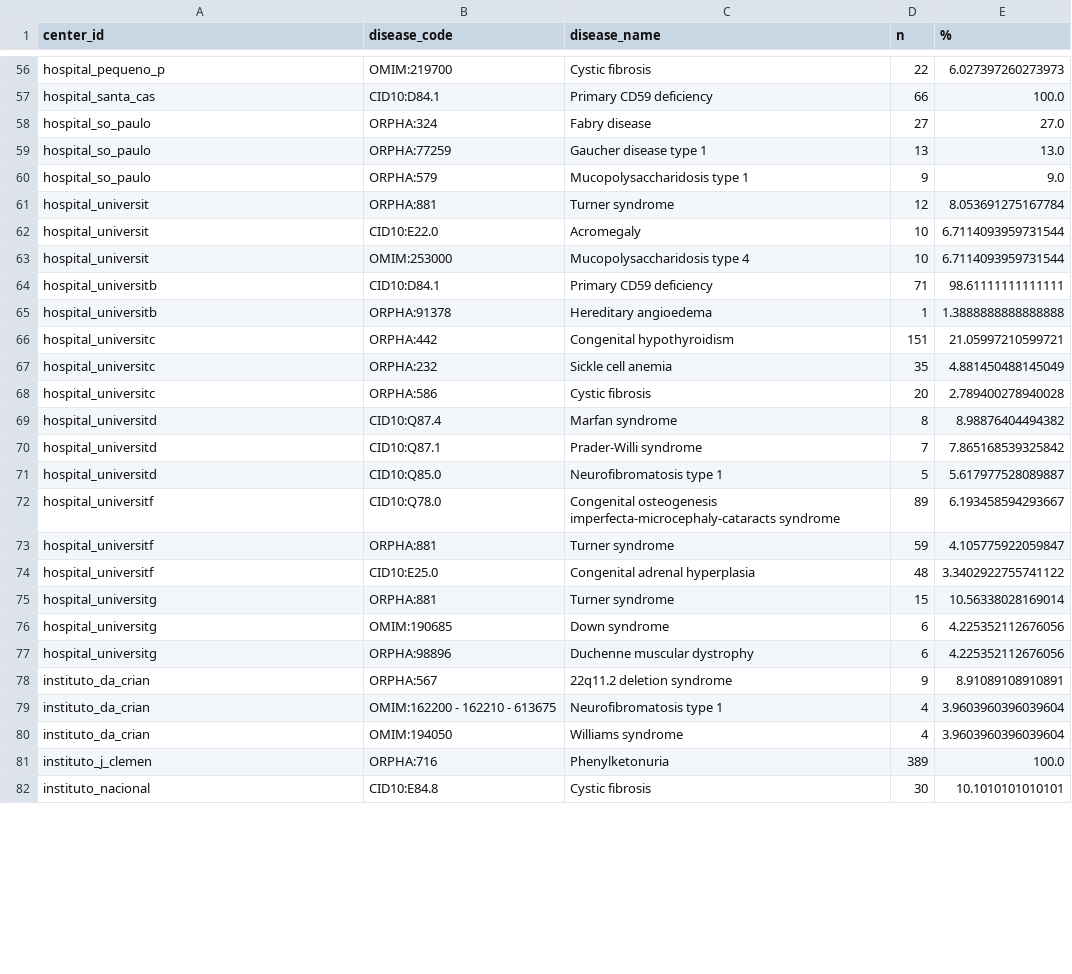
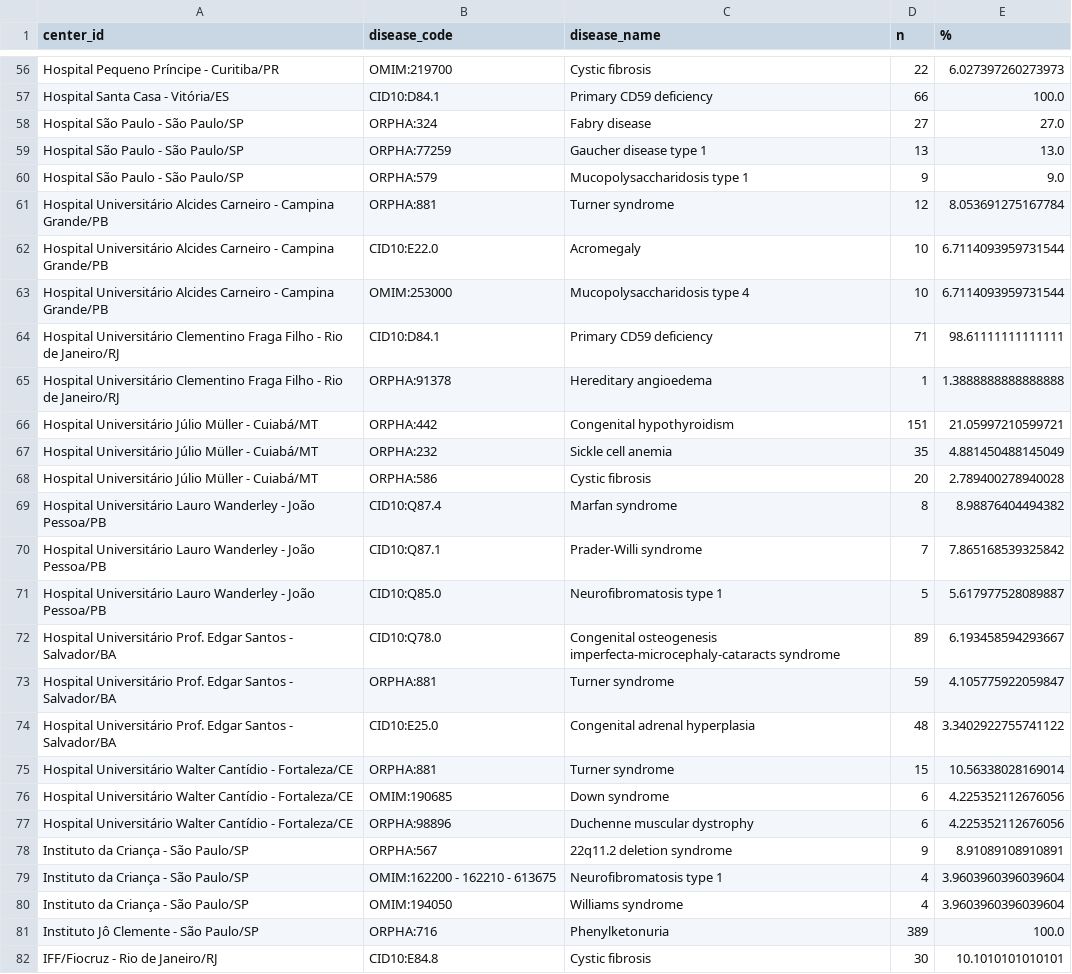
Before and after one commit to RARAS-BR/retrospective_manuscript, a CSV file: data/top_diseases_by_center.csv, drawn as a sheet; only a part is shown, gaps mark what is left out; the diff covers the shown part only; the diff names each change by its address in the sheet, - before the commit and + after, or states it on an @@ line.

Commit message:
:pencil: chore: map center id

```diff
--- a/data/top_diseases_by_center.csv
+++ b/data/top_diseases_by_center.csv
-A56 (center_id): hospital_pequeno_p
+A56 (center_id): Hospital Pequeno Príncipe - Curitiba/PR
-A57 (center_id): hospital_santa_cas
+A57 (center_id): Hospital Santa Casa - Vitória/ES
-A58:A60 (center_id): hospital_so_paulo
+A58:A60 (center_id): Hospital São Paulo - São Paulo/SP
-A61:A63 (center_id): hospital_universit
+A61:A63 (center_id): Hospital Universitário Alcides Carneiro - Campina Grande/PB
-A64:A65 (center_id): hospital_universitb
+A64:A65 (center_id): Hospital Universitário Clementino Fraga Filho - Rio de Janeiro/RJ
-A66:A68 (center_id): hospital_universitc
+A66:A68 (center_id): Hospital Universitário Júlio Müller - Cuiabá/MT
-A69:A71 (center_id): hospital_universitd
+A69:A71 (center_id): Hospital Universitário Lauro Wanderley - João Pessoa/PB
-A72:A74 (center_id): hospital_universitf
+A72:A74 (center_id): Hospital Universitário Prof. Edgar Santos - Salvador/BA
-A75:A77 (center_id): hospital_universitg
+A75:A77 (center_id): Hospital Universitário Walter Cantídio - Fortaleza/CE
-A78:A80 (center_id): instituto_da_crian
+A78:A80 (center_id): Instituto da Criança - São Paulo/SP
-A81 (center_id): instituto_j_clemen
+A81 (center_id): Instituto Jô Clemente - São Paulo/SP
-A82 (center_id): instituto_nacional
+A82 (center_id): IFF/Fiocruz - Rio de Janeiro/RJ
```
Also changed, not shown: 67 edited cells elsewhere in this file.
